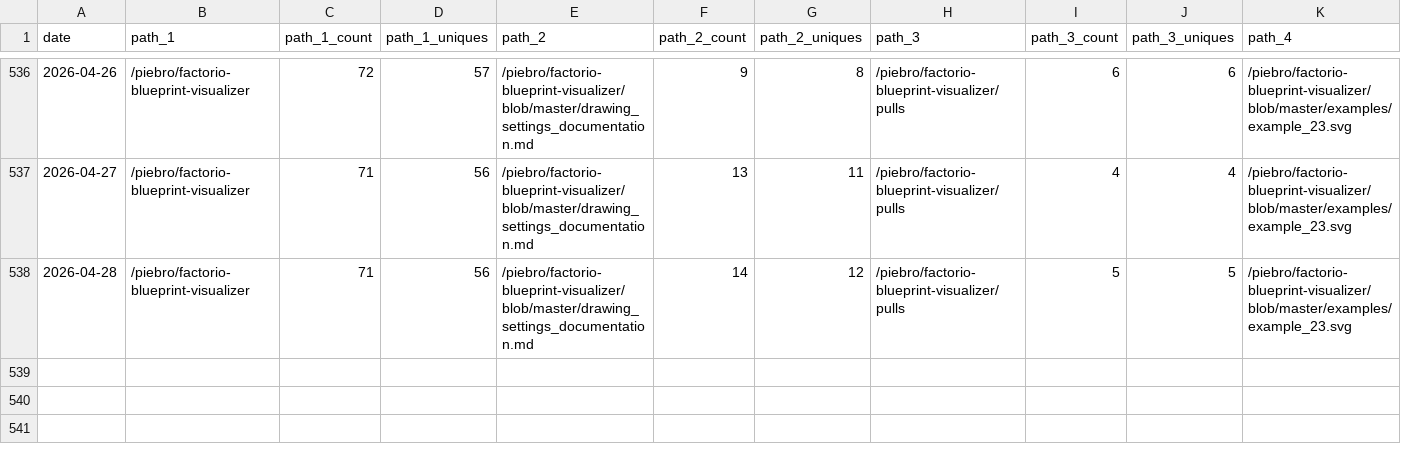
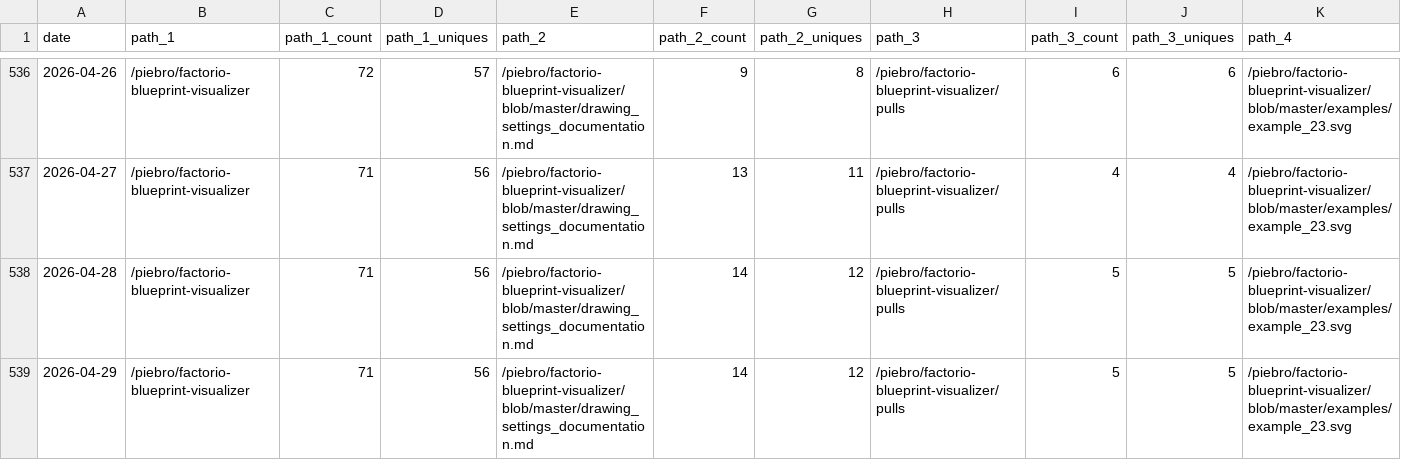
Before and after one commit to piebro/github-repo-traffic-stats, a CSV file: data/github_paths/factorio-blueprint-visualizer.csv, drawn as a sheet; only a part is shown, gaps mark what is left out; rows hold the shown columns only; the diff names each change by its address in the sheet, - before the commit and + after, or states it on an @@ line.

Commit message:
data update

```diff
--- a/data/github_paths/factorio-blueprint-visualizer.csv
+++ b/data/github_paths/factorio-blueprint-visualizer.csv
+row 539: 2026-04-29 | /piebro/factorio-blueprint-visualizer | 71 | 56 | /piebro/factorio-blueprint-visualizer/blob/master/drawing_settings_documentation.md | 14 | 12 | /piebro/factorio-blueprint-visualizer/pulls | 5 | 5 | /piebro/factorio-blueprint-visualizer/blob/master/examples/example_23.svg
```
Also changed, not shown: data/github_paths/deutsche-bahn-data.csv, data/github_paths/openstreetmap-statistics.csv, 49 other files.
